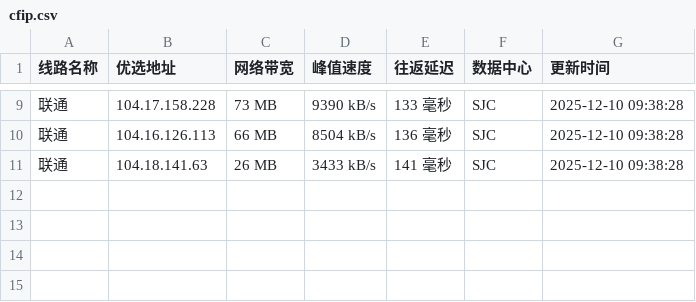
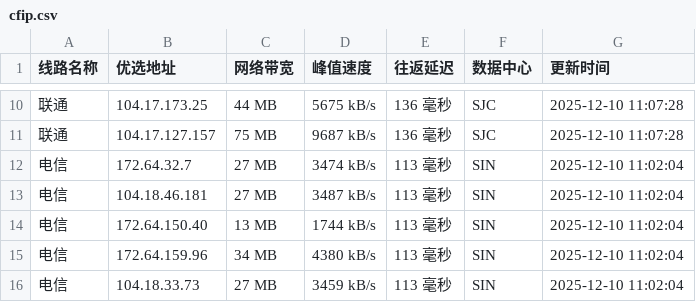
Before and after one commit to xing2kong/cfipv4db, a CSV file: cfip.csv, drawn as a sheet; only a part is shown, gaps mark what is left out; the diff covers the shown part only.

```diff
--- a/cfip.csv
+++ b/cfip.csv
@@ -9,3 +10,7 @@
-联通,104.17.158.228,73 MB,9390 kB/s,133 毫秒,SJC,2025-12-10 09:38:28
-联通,104.16.126.113,66 MB,8504 kB/s,136 毫秒,SJC,2025-12-10 09:38:28
-联通,104.18.141.63,26 MB,3433 kB/s,141 毫秒,SJC,2025-12-10 09:38:28
+联通,104.17.173.25,44 MB,5675 kB/s,136 毫秒,SJC,2025-12-10 11:07:28
+联通,104.17.127.157,75 MB,9687 kB/s,136 毫秒,SJC,2025-12-10 11:07:28
+电信,172.64.32.7,27 MB,3474 kB/s,113 毫秒,SIN,2025-12-10 11:02:04
+电信,104.18.46.181,27 MB,3487 kB/s,113 毫秒,SIN,2025-12-10 11:02:04
+电信,172.64.150.40,13 MB,1744 kB/s,113 毫秒,SIN,2025-12-10 11:02:04
+电信,172.64.159.96,34 MB,4380 kB/s,113 毫秒,SIN,2025-12-10 11:02:04
+电信,104.18.33.73,27 MB,3459 kB/s,113 毫秒,SIN,2025-12-10 11:02:04
```
Also changed, not shown: 1 added row and 31 edited cells elsewhere in this file, 1 other file.
